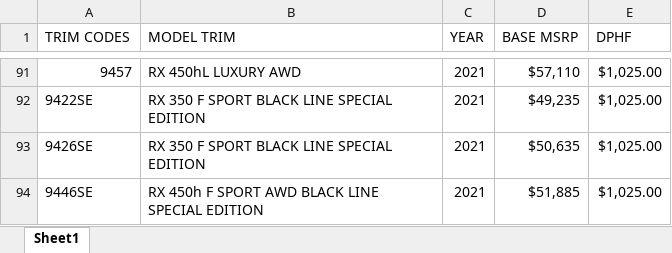
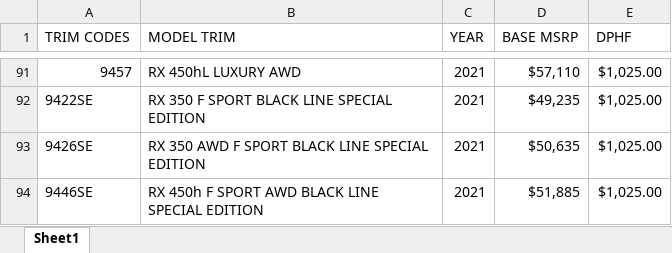
Before and after one commit to will-fregia-tm/katalon_lexc, an Excel workbook: Data Files/stagingMSRPs.xlsx, sheet Sheet1, drawn as a sheet; only a part is shown, gaps mark what is left out; values as stored, in another font and other column widths than the file's, no borders; the diff names each change by its address in the sheet, - before the commit and + after, or states it on an @@ line.

```diff
--- a/Data Files/stagingMSRPs.xlsx (sheet Sheet1)
+++ b/Data Files/stagingMSRPs.xlsx (sheet Sheet1)
-B93 (MODEL TRIM): RX 350 F SPORT BLACK LINE SPECIAL EDITION
+B93 (MODEL TRIM): RX 350 AWD F SPORT BLACK LINE SPECIAL EDITION
```
Also changed, not shown: 8 other files.
